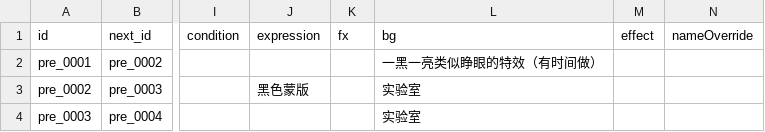
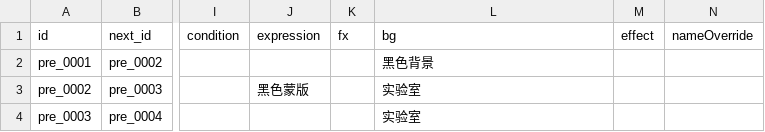
Before and after one commit to Xianglinn/MengYa-GameJam2026, a CSV file: Assets/Resources/Story/prologue.csv, drawn as a sheet; only a part is shown, gaps mark what is left out; the diff names each change by its address in the sheet, - before the commit and + after, or states it on an @@ line.

```diff
--- a/Assets/Resources/Story/prologue.csv
+++ b/Assets/Resources/Story/prologue.csv
-L2 (bg): 一黑一亮类似睁眼的特效（有时间做）
+L2 (bg): 黑色背景
```
Also changed, not shown: 5 other files.
